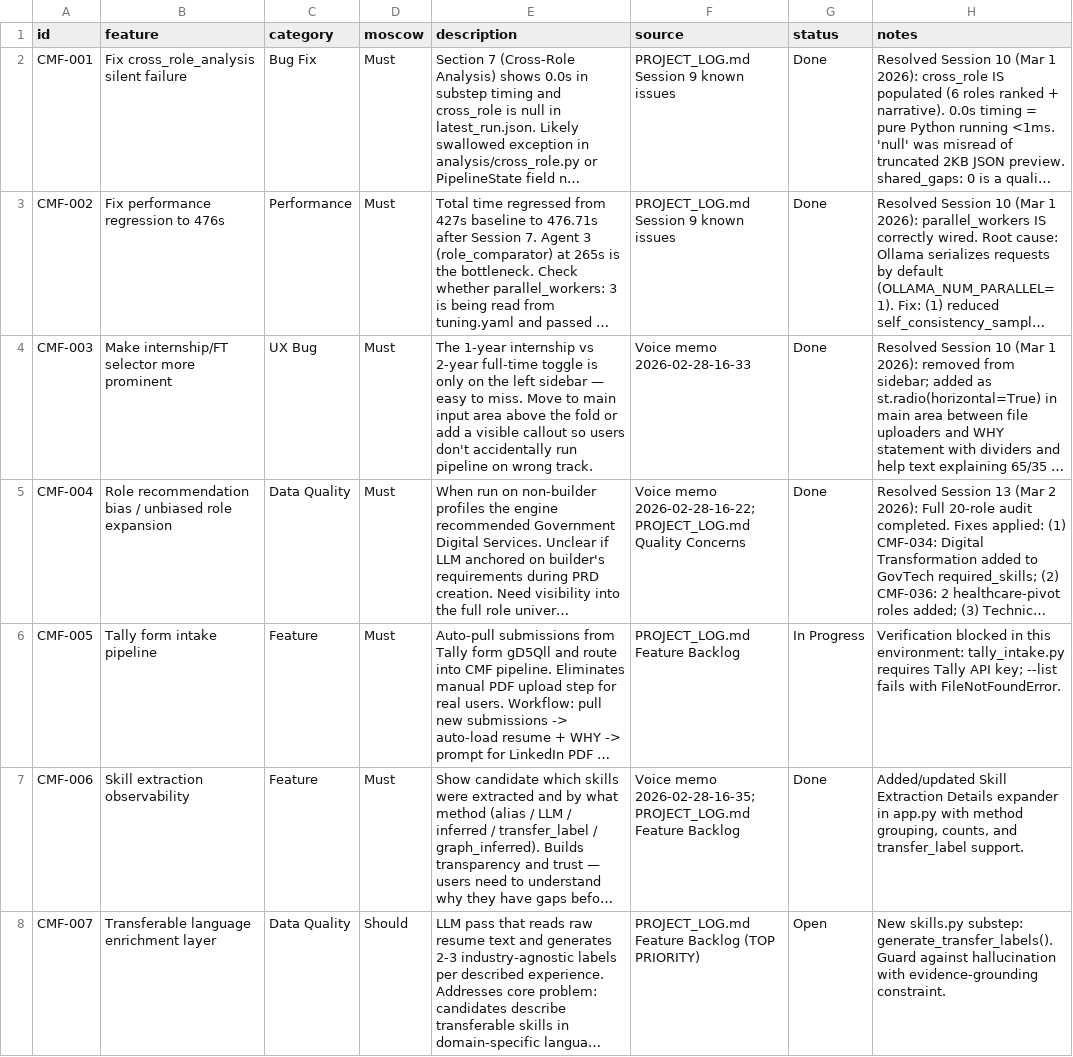
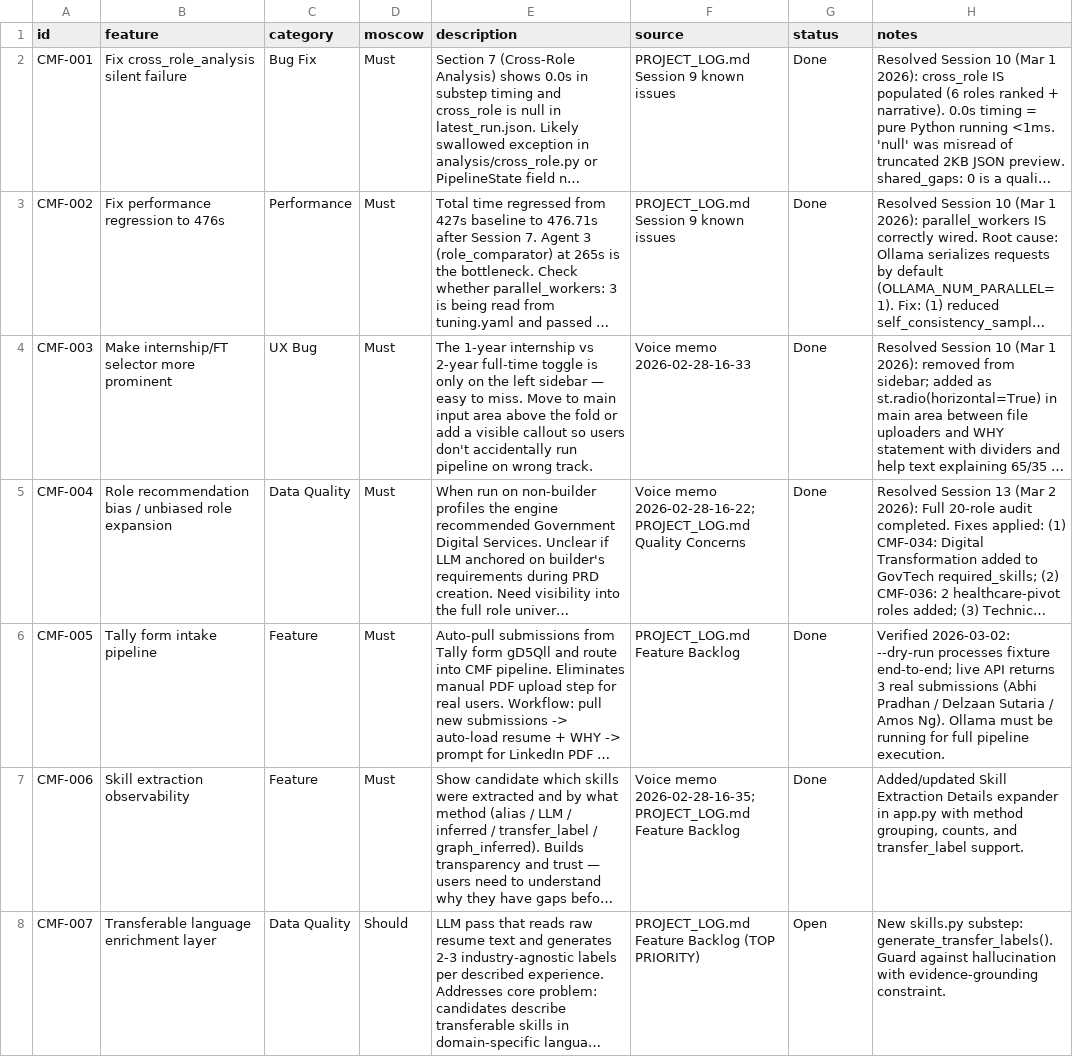
Before and after one commit to nathanaeljyhlee/career-alignment, a CSV file: feature-roadmap.csv, drawn as a sheet; only a part is shown; long unchanged cells end in …; the diff names each change by its address in the sheet, - before the commit and + after, or states it on an @@ line.

Commit message:
[CMF-005] Verified: --dry-run + live API both confirmed; mark Done

```diff
--- a/feature-roadmap.csv
+++ b/feature-roadmap.csv
-G6 (status): In Progress
+G6 (status): Done
-H6 (notes): Verification blocked in this environment: tally_intake.py requires Tally API key; --list fails with FileNotFoundError.
+H6 (notes): Verified 2026-03-02: --dry-run processes fixture end-to-end; live API returns 3 real submissions (Abhi Pradhan / Delzaan Sutaria / Amos Ng). Ollama must be running for full pipeline execution.
```
Also changed, not shown: 1 other file.
